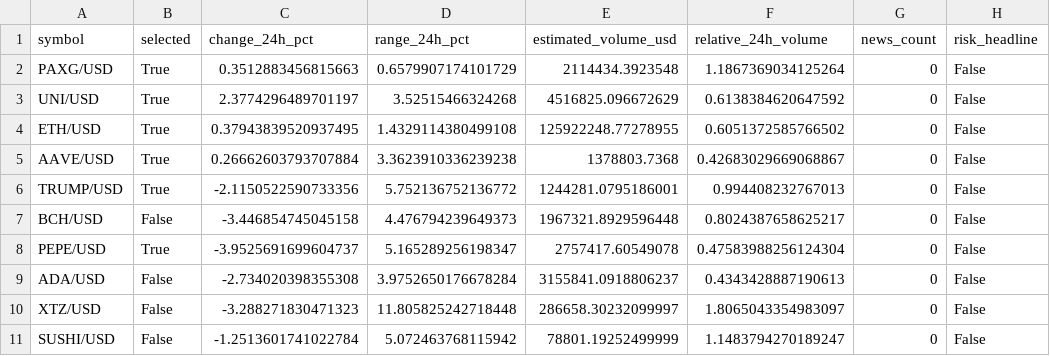
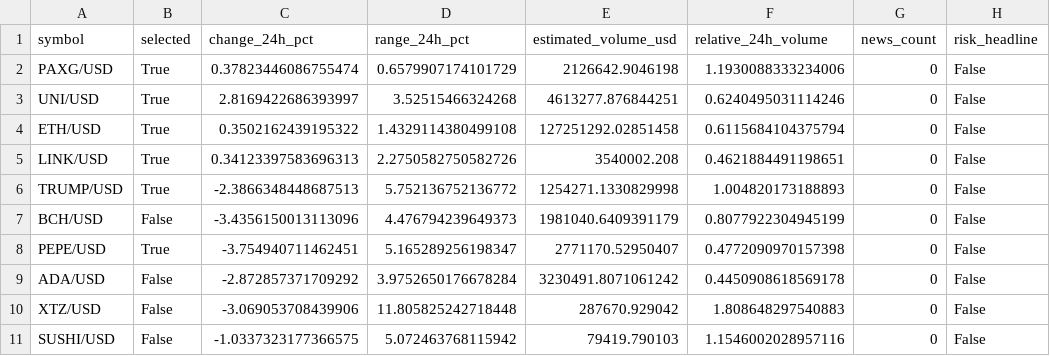
Before and after one commit to Rand0mUs3r-afk/CryptoStrategyLab, a CSV file: watchlist.csv, drawn as a sheet; only a part is shown; the diff covers the shown part only; the diff names each change by its address in the sheet, - before the commit and + after, or states it on an @@ line.

```diff
--- a/watchlist.csv
+++ b/watchlist.csv
-C2 (change_24h_pct): 0.3512883456815663
+C2 (change_24h_pct): 0.37823446086755474
-E2 (estimated_volume_usd): 2114434.3923548
+E2 (estimated_volume_usd): 2126642.9046198
-F2 (relative_24h_volume): 1.1867369034125264
+F2 (relative_24h_volume): 1.1930088333234006
-C3 (change_24h_pct): 2.3774296489701197
+C3 (change_24h_pct): 2.8169422686393997
-E3 (estimated_volume_usd): 4516825.096672629
+E3 (estimated_volume_usd): 4613277.876844251
-F3 (relative_24h_volume): 0.6138384620647592
+F3 (relative_24h_volume): 0.6240495031114246
-C4 (change_24h_pct): 0.37943839520937495
+C4 (change_24h_pct): 0.3502162439195322
-E4 (estimated_volume_usd): 125922248.77278955
+E4 (estimated_volume_usd): 127251292.02851458
-F4 (relative_24h_volume): 0.6051372585766502
+F4 (relative_24h_volume): 0.6115684104375794
-A5 (symbol): AAVE/USD
+A5 (symbol): LINK/USD
-C5 (change_24h_pct): 0.26662603793707884
+C5 (change_24h_pct): 0.34123397583696313
-D5 (range_24h_pct): 3.3623910336239238
+D5 (range_24h_pct): 2.2750582750582726
-E5 (estimated_volume_usd): 1378803.7368
+E5 (estimated_volume_usd): 3540002.208
-F5 (relative_24h_volume): 0.42683029669068867
+F5 (relative_24h_volume): 0.4621884491198651
-C6 (change_24h_pct): -2.1150522590733356
+C6 (change_24h_pct): -2.3866348448687513
-E6 (estimated_volume_usd): 1244281.0795186001
+E6 (estimated_volume_usd): 1254271.1330829998
-F6 (relative_24h_volume): 0.994408232767013
+F6 (relative_24h_volume): 1.004820173188893
-C7 (change_24h_pct): -3.446854745045158
+C7 (change_24h_pct): -3.4356150013113096
-E7 (estimated_volume_usd): 1967321.8929596448
+E7 (estimated_volume_usd): 1981040.6409391179
-F7 (relative_24h_volume): 0.8024387658625217
+F7 (relative_24h_volume): 0.8077922304945199
-C8 (change_24h_pct): -3.9525691699604737
+C8 (change_24h_pct): -3.754940711462451
-E8 (estimated_volume_usd): 2757417.60549078
+E8 (estimated_volume_usd): 2771170.52950407
-F8 (relative_24h_volume): 0.47583988256124304
+F8 (relative_24h_volume): 0.4772090970157398
-C9 (change_24h_pct): -2.734020398355308
+C9 (change_24h_pct): -2.872857371709292
-E9 (estimated_volume_usd): 3155841.0918806237
+E9 (estimated_volume_usd): 3230491.8071061242
-F9 (relative_24h_volume): 0.4343428887190613
+F9 (relative_24h_volume): 0.4450908618569178
-C10 (change_24h_pct): -3.288271830471323
+C10 (change_24h_pct): -3.069053708439906
-E10 (estimated_volume_usd): 286658.30232099997
+E10 (estimated_volume_usd): 287670.929042
-F10 (relative_24h_volume): 1.8065043354983097
+F10 (relative_24h_volume): 1.808648297540883
-C11 (change_24h_pct): -1.2513601741022784
+C11 (change_24h_pct): -1.0337323177366575
-E11 (estimated_volume_usd): 78801.19252499999
+E11 (estimated_volume_usd): 79419.790103
-F11 (relative_24h_volume): 1.1483794270189247
+F11 (relative_24h_volume): 1.1546002028957116
```
Also changed, not shown: 6 added rows, 6 removed rows and 54 edited cells elsewhere in this file, 7 other files.
